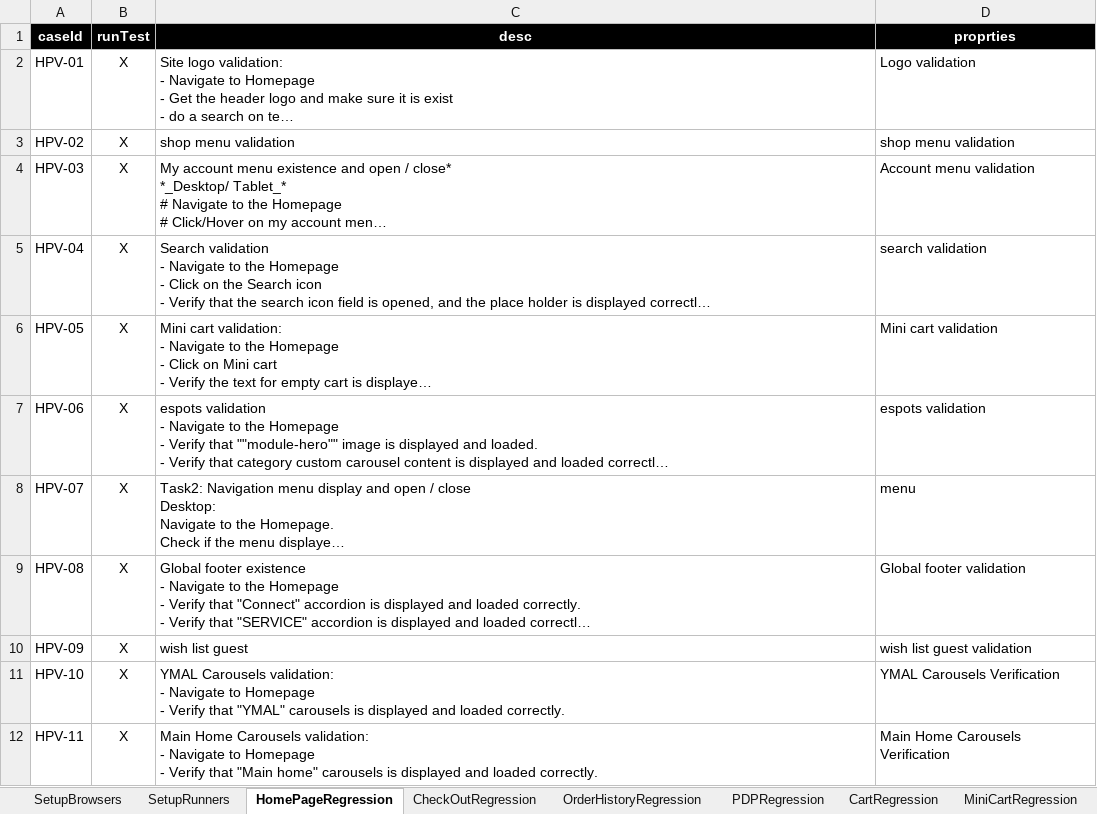
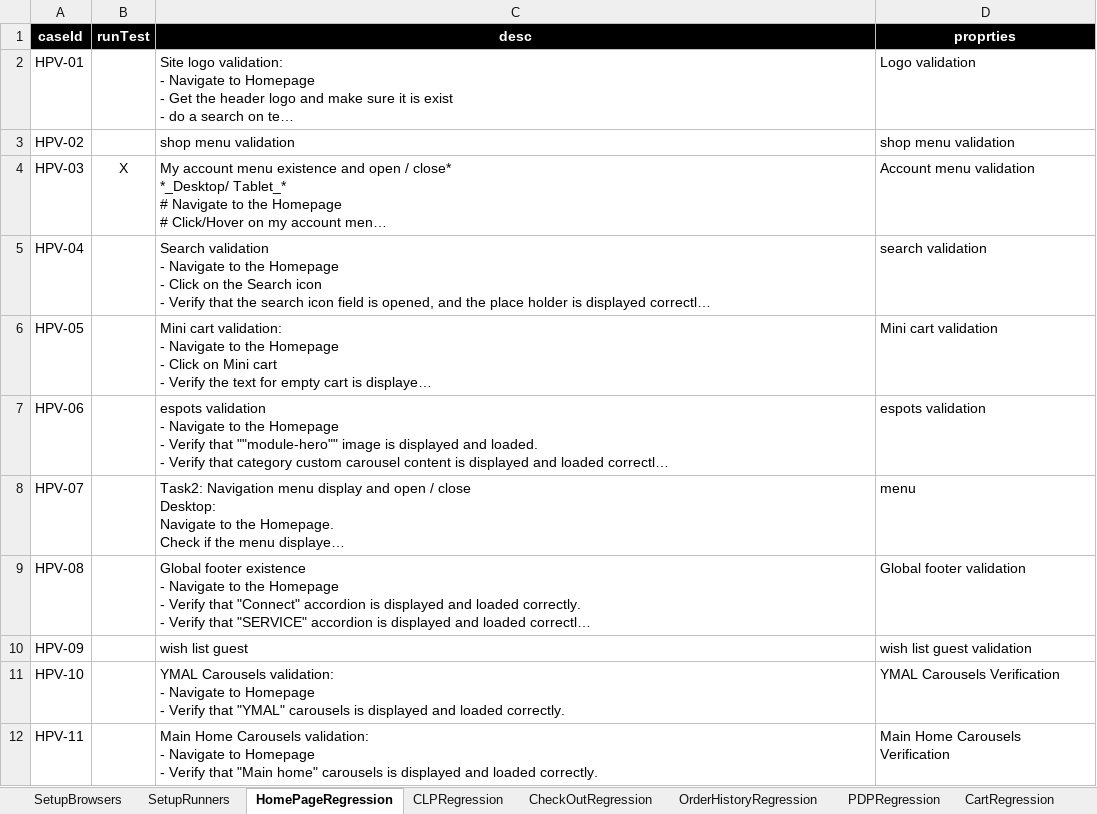
Before and after one commit to walahamad/CBISmoke, an Excel workbook: src/com/generic/config/DataSheet.xlsx, sheet HomePageRegression, drawn as a sheet; long unchanged cells end in …; values as stored, in another font and other column widths than the file's, no borders; charts and pictures not drawn; the diff names each change by its address in the sheet, - before the commit and + after, or states it on an @@ line.

Commit message:
update data sheet

```diff
--- a/src/com/generic/config/DataSheet.xlsx (sheet HomePageRegression)
+++ b/src/com/generic/config/DataSheet.xlsx (sheet HomePageRegression)
+sheet tab: CLPRegression
-B2:B3 (runTest): X
+B2:B3 (runTest): (empty)
-B5:B12 (runTest): X
+B5:B12 (runTest): (empty)
```
Also changed, not shown: sheet users, sheet PDPRegression, sheet RegistrationRegression, sheet cards, sheet LoginRegression, charts or pictures.
